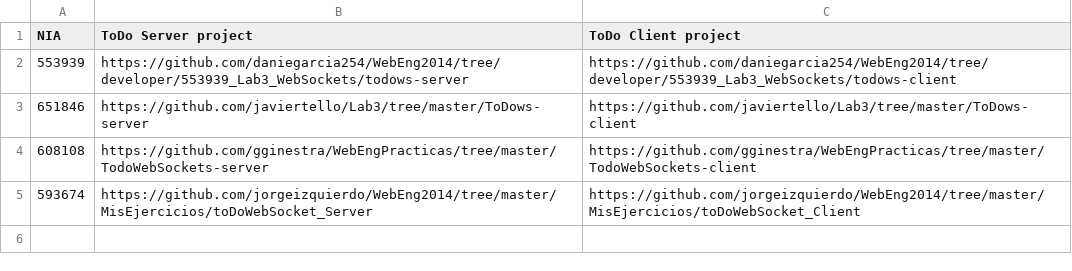
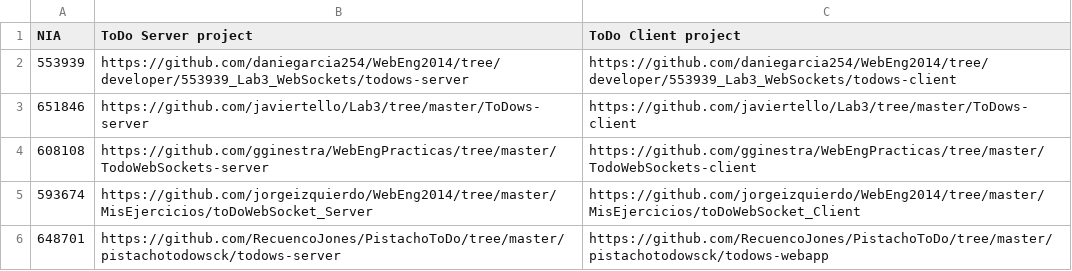
Before and after one commit to oscargonles/WebEng2014, a CSV file: labs/events.csv, drawn as a sheet.

Commit message:
Merges

```diff
--- a/labs/events.csv
+++ b/labs/events.csv
@@ -5 +5,2 @@ NIA, ToDo Server project, ToDo Client project
 593674, https://github.com/jorgeizquierdo/WebEng2014/tree/master/MisEjercicios/toDoWebSocket_Server, https://github.com/jorgeizquierdo/WebEng2014/tree/master/MisEjercicios/toDoWebSocket_Client
+648701, https://github.com/RecuencoJones/PistachoToDo/tree/master/pistachotodowsck/todows-server, https://github.com/RecuencoJones/PistachoToDo/tree/master/pistachotodowsck/todows-webapp
```
